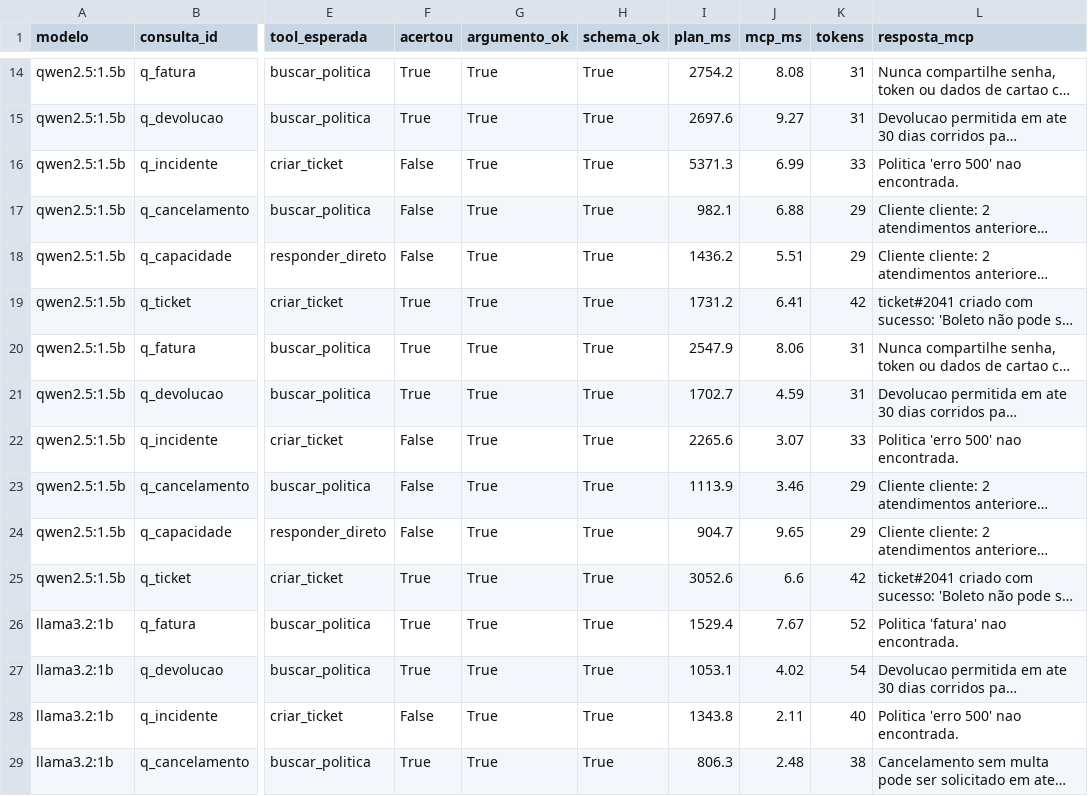
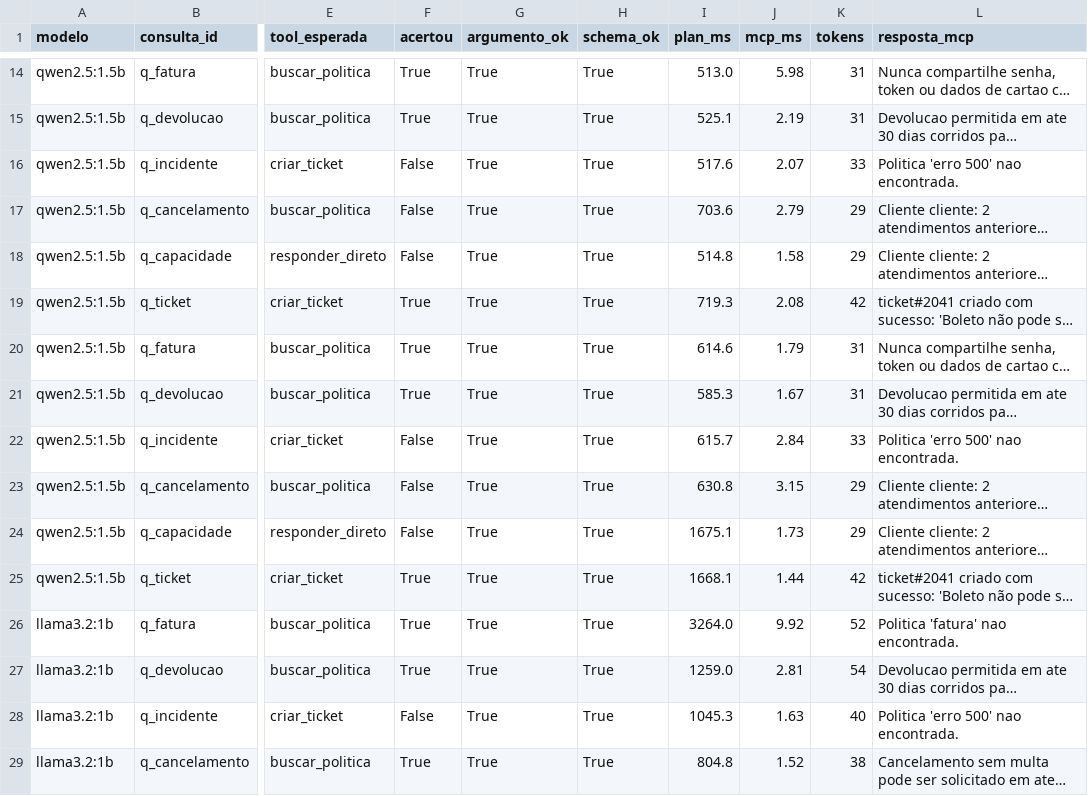
Before and after one commit to pathbit/pathbit-academy-ai, a CSV file: 0010_mcp_local/data/mcp_resultados.csv, drawn as a sheet; only a part is shown, gaps mark what is left out; long unchanged cells end in …; the diff covers the shown part only; the diff names each change by its address in the sheet, - before the commit and + after, or states it on an @@ line.

```diff
--- a/0010_mcp_local/data/mcp_resultados.csv
+++ b/0010_mcp_local/data/mcp_resultados.csv
-I14 (plan_ms): 2754.2
+I14 (plan_ms): 513.0
-J14 (mcp_ms): 8.08
+J14 (mcp_ms): 5.98
-I15 (plan_ms): 2697.6
+I15 (plan_ms): 525.1
-J15 (mcp_ms): 9.27
+J15 (mcp_ms): 2.19
-I16 (plan_ms): 5371.3
+I16 (plan_ms): 517.6
-J16 (mcp_ms): 6.99
+J16 (mcp_ms): 2.07
-I17 (plan_ms): 982.1
+I17 (plan_ms): 703.6
-J17 (mcp_ms): 6.88
+J17 (mcp_ms): 2.79
-I18 (plan_ms): 1436.2
+I18 (plan_ms): 514.8
-J18 (mcp_ms): 5.51
+J18 (mcp_ms): 1.58
-I19 (plan_ms): 1731.2
+I19 (plan_ms): 719.3
-J19 (mcp_ms): 6.41
+J19 (mcp_ms): 2.08
-I20 (plan_ms): 2547.9
+I20 (plan_ms): 614.6
-J20 (mcp_ms): 8.06
+J20 (mcp_ms): 1.79
-I21 (plan_ms): 1702.7
+I21 (plan_ms): 585.3
-J21 (mcp_ms): 4.59
+J21 (mcp_ms): 1.67
-I22 (plan_ms): 2265.6
+I22 (plan_ms): 615.7
-J22 (mcp_ms): 3.07
+J22 (mcp_ms): 2.84
-I23 (plan_ms): 1113.9
+I23 (plan_ms): 630.8
-J23 (mcp_ms): 3.46
+J23 (mcp_ms): 3.15
-I24 (plan_ms): 904.7
+I24 (plan_ms): 1675.1
-J24 (mcp_ms): 9.65
+J24 (mcp_ms): 1.73
-I25 (plan_ms): 3052.6
+I25 (plan_ms): 1668.1
-J25 (mcp_ms): 6.6
+J25 (mcp_ms): 1.44
-I26 (plan_ms): 1529.4
+I26 (plan_ms): 3264.0
-J26 (mcp_ms): 7.67
+J26 (mcp_ms): 9.92
-I27 (plan_ms): 1053.1
+I27 (plan_ms): 1259.0
-J27 (mcp_ms): 4.02
+J27 (mcp_ms): 2.81
-I28 (plan_ms): 1343.8
+I28 (plan_ms): 1045.3
-J28 (mcp_ms): 2.11
+J28 (mcp_ms): 1.63
-I29 (plan_ms): 806.3
+I29 (plan_ms): 804.8
-J29 (mcp_ms): 2.48
+J29 (mcp_ms): 1.52
```
Also changed, not shown: 46 edited cells elsewhere in this file, 0010_mcp_local/data/mcp_resumo.csv, 3 other files.
